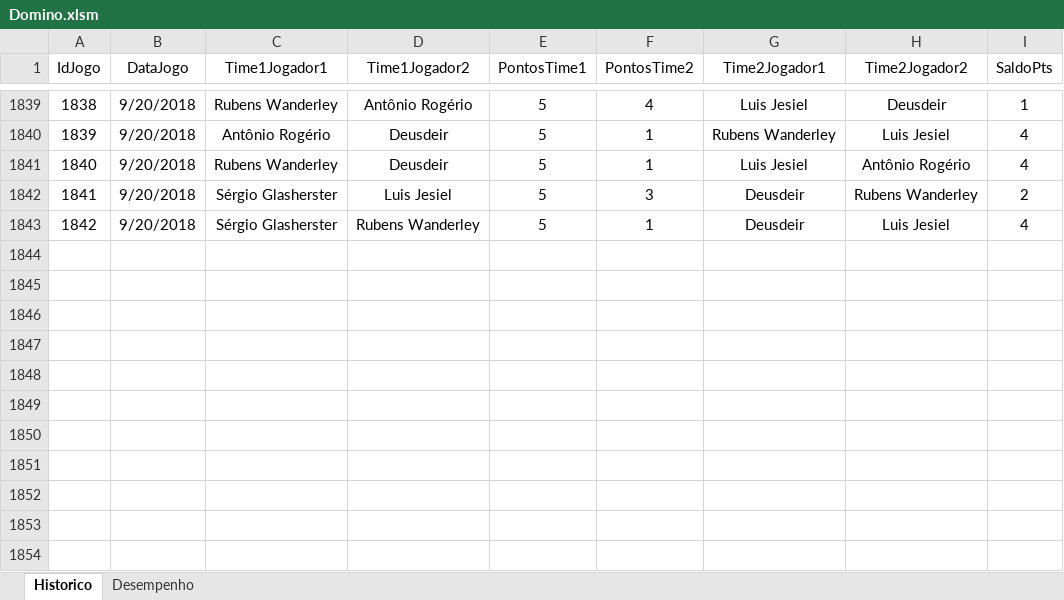
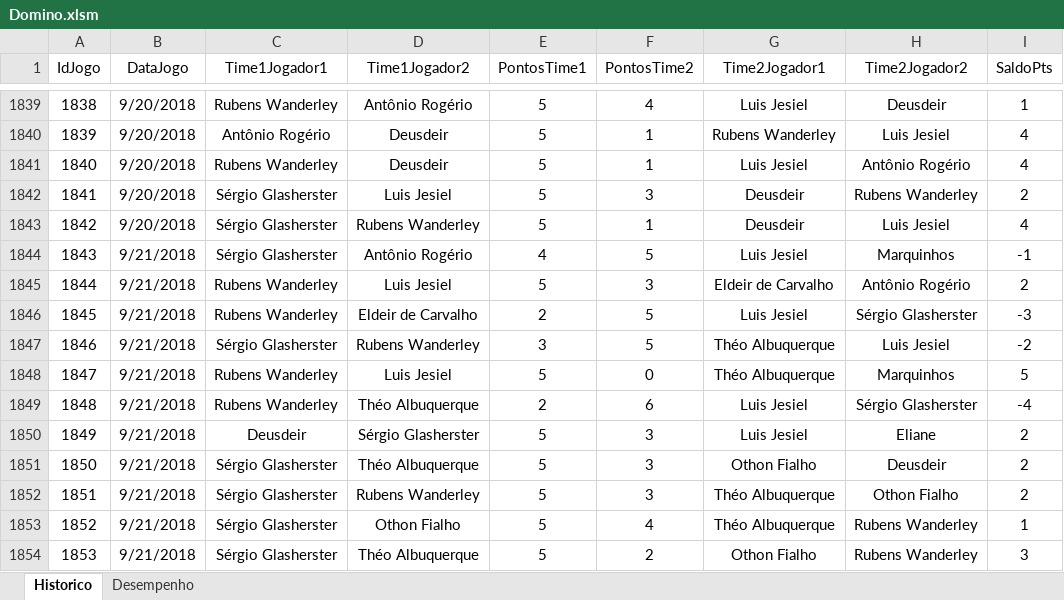
Before and after one commit to theoadepaula/domino, an Excel workbook: src/Domino.xlsm, sheet Historico, drawn as a sheet; only a part is shown, gaps mark what is left out; values as stored, in another font and other column widths than the file's, no borders; table styles not drawn; the diff names each change by its address in the sheet, - before the commit and + after, or states it on an @@ line.

Commit message:
Update 21/09/2018
Atualização da planilha de placares. - 21/09/2018

```diff
--- a/src/Domino.xlsm (sheet Historico)
+++ b/src/Domino.xlsm (sheet Historico)
+row 1844: 1843 | 9/21/2018 | Sérgio Glasherster | Antônio Rogério | 4 | 5 | Luis Jesiel | Marquinhos | -1
+row 1845: 1844 | 9/21/2018 | Rubens Wanderley | Luis Jesiel | 5 | 3 | Eldeir de Carvalho | Antônio Rogério | 2
+row 1846: 1845 | 9/21/2018 | Rubens Wanderley | Eldeir de Carvalho | 2 | 5 | Luis Jesiel | Sérgio Glasherster | -3
+row 1847: 1846 | 9/21/2018 | Sérgio Glasherster | Rubens Wanderley | 3 | 5 | Théo Albuquerque | Luis Jesiel | -2
+row 1848: 1847 | 9/21/2018 | Rubens Wanderley | Luis Jesiel | 5 | 0 | Théo Albuquerque | Marquinhos | 5
+row 1849: 1848 | 9/21/2018 | Rubens Wanderley | Théo Albuquerque | 2 | 6 | Luis Jesiel | Sérgio Glasherster | -4
+row 1850: 1849 | 9/21/2018 | Deusdeir | Sérgio Glasherster | 5 | 3 | Luis Jesiel | Eliane | 2
+row 1851: 1850 | 9/21/2018 | Sérgio Glasherster | Théo Albuquerque | 5 | 3 | Othon Fialho | Deusdeir | 2
+row 1852: 1851 | 9/21/2018 | Sérgio Glasherster | Rubens Wanderley | 5 | 3 | Théo Albuquerque | Othon Fialho | 2
+row 1853: 1852 | 9/21/2018 | Sérgio Glasherster | Othon Fialho | 5 | 4 | Théo Albuquerque | Rubens Wanderley | 1
+row 1854: 1853 | 9/21/2018 | Sérgio Glasherster | Théo Albuquerque | 5 | 2 | Othon Fialho | Rubens Wanderley | 3
```
Also changed, not shown: sheet Desempenho.
